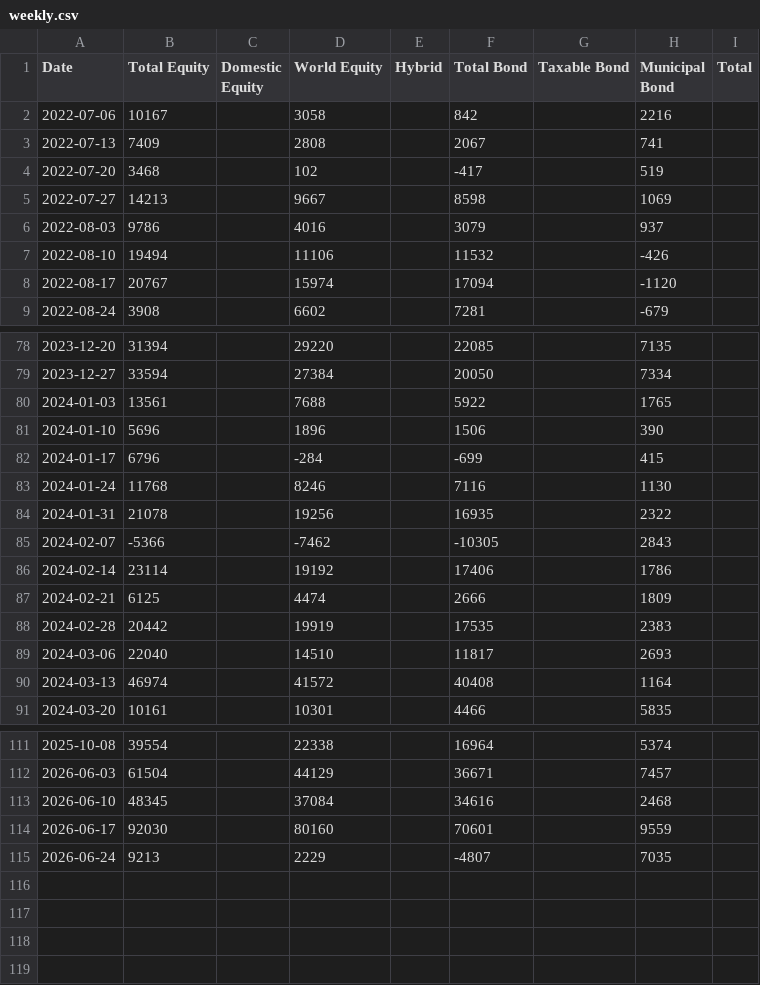
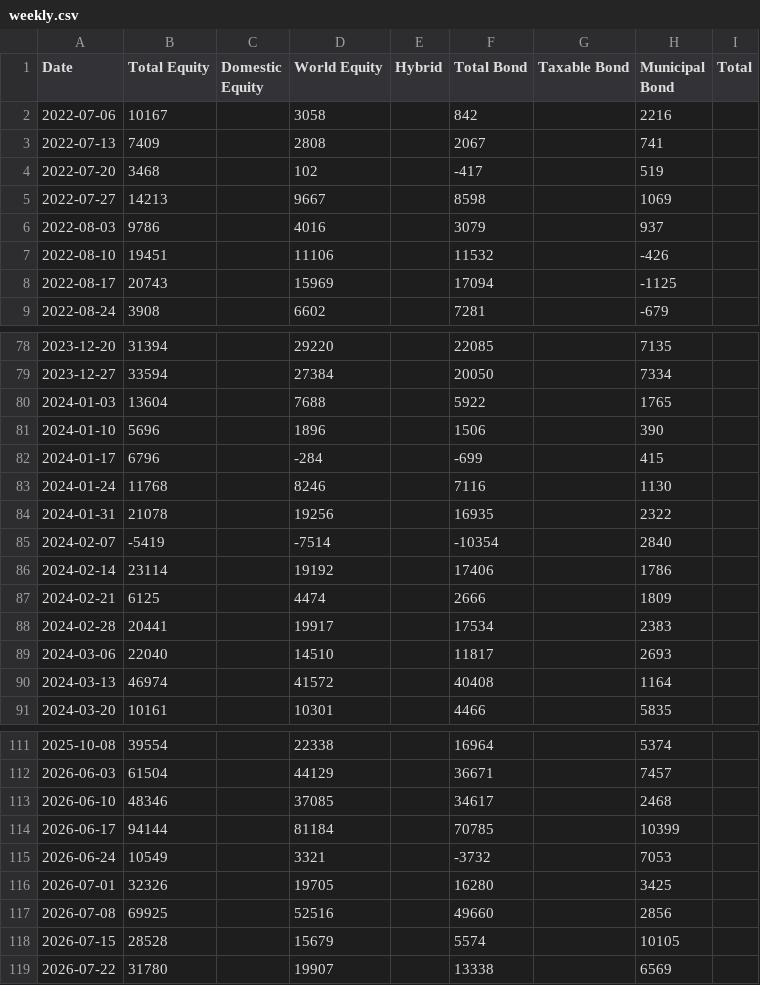
Before and after one commit to datasets/investor-flow-of-funds-us, a CSV file: data/weekly.csv, drawn as a sheet; only a part is shown, gaps mark what is left out; the diff covers the shown part only.

```diff
--- a/data/weekly.csv
+++ b/data/weekly.csv
@@ -6,4 +6,4 @@ Date,Total Equity,Domestic Equity,World Equity,Hybrid,Total Bond,Taxable Bond,Mu
 2022-08-03,9786,,4016,,3079,,937,
-2022-08-10,19494,,11106,,11532,,-426,
-2022-08-17,20767,,15974,,17094,,-1120,
+2022-08-10,19451,,11106,,11532,,-426,
+2022-08-17,20743,,15969,,17094,,-1125,
 2022-08-24,3908,,6602,,7281,,-679,
@@ -79,3 +79,3 @@ Date,Total Equity,Domestic Equity,World Equity,Hybrid,Total Bond,Taxable Bond,Mu
 2023-12-27,33594,,27384,,20050,,7334,
-2024-01-03,13561,,7688,,5922,,1765,
+2024-01-03,13604,,7688,,5922,,1765,
 2024-01-10,5696,,1896,,1506,,390,
@@ -84,6 +84,6 @@ Date,Total Equity,Domestic Equity,World Equity,Hybrid,Total Bond,Taxable Bond,Mu
 2024-01-31,21078,,19256,,16935,,2322,
-2024-02-07,-5366,,-7462,,-10305,,2843,
+2024-02-07,-5419,,-7514,,-10354,,2840,
 2024-02-14,23114,,19192,,17406,,1786,
 2024-02-21,6125,,4474,,2666,,1809,
-2024-02-28,20442,,19919,,17535,,2383,
+2024-02-28,20441,,19917,,17534,,2383,
 2024-03-06,22040,,14510,,11817,,2693,
@@ -112,4 +112,8 @@ Date,Total Equity,Domestic Equity,World Equity,Hybrid,Total Bond,Taxable Bond,Mu
 2026-06-03,61504,,44129,,36671,,7457,
-2026-06-10,48345,,37084,,34616,,2468,
-2026-06-17,92030,,80160,,70601,,9559,
-2026-06-24,9213,,2229,,-4807,,7035,
+2026-06-10,48346,,37085,,34617,,2468,
+2026-06-17,94144,,81184,,70785,,10399,
+2026-06-24,10549,,3321,,-3732,,7053,
+2026-07-01,32326,,19705,,16280,,3425,
+2026-07-08,69925,,52516,,49660,,2856,
+2026-07-15,28528,,15679,,5574,,10105,
+2026-07-22,31780,,19907,,13338,,6569,
```
Also changed, not shown: 5 edited cells elsewhere in this file, data/monthly.csv.
